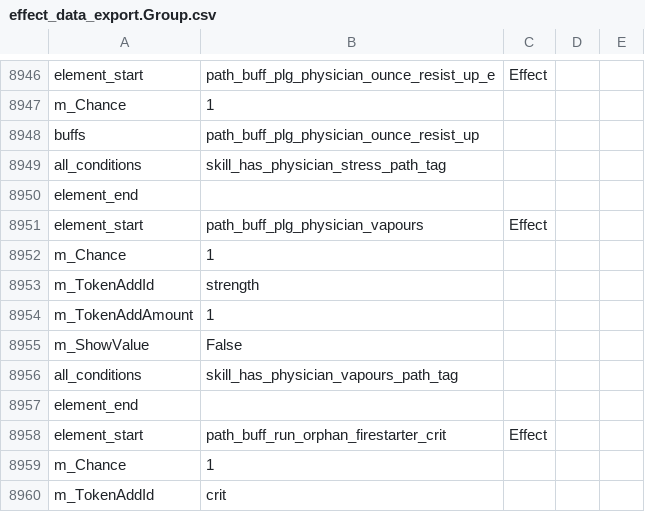
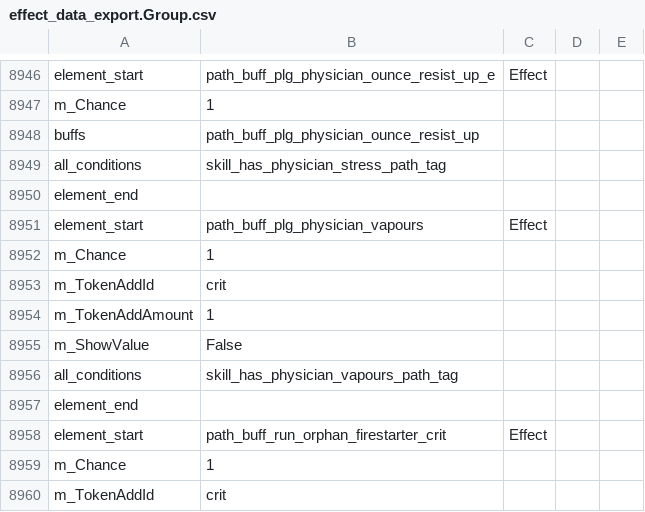
Before and after one commit to woodbrick/darkest-dungeon-2, a CSV file: effect_data_export.Group.csv, drawn as a sheet; only a part is shown, gaps mark what is left out.

```diff
--- a/effect_data_export.Group.csv
+++ b/effect_data_export.Group.csv
@@ -8952,3 +8952,3 @@ element_start,path_buff_plg_physician_vapours,Effect
 m_Chance,1,
-m_TokenAddId,strength,
+m_TokenAddId,crit,
 m_TokenAddAmount,1,
```
Also changed, not shown: buff_data_export.Group.csv, hero_flg_data_export.Group.csv, 1 other file.
